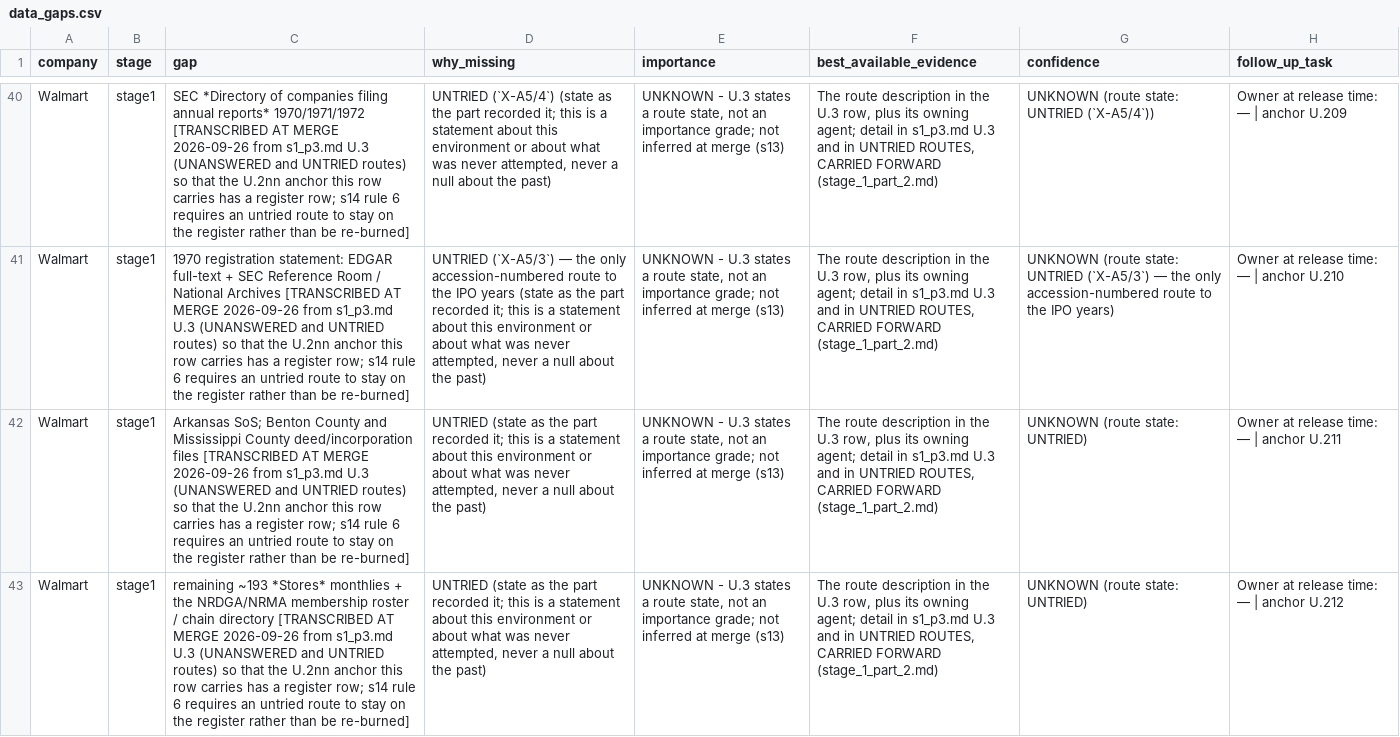
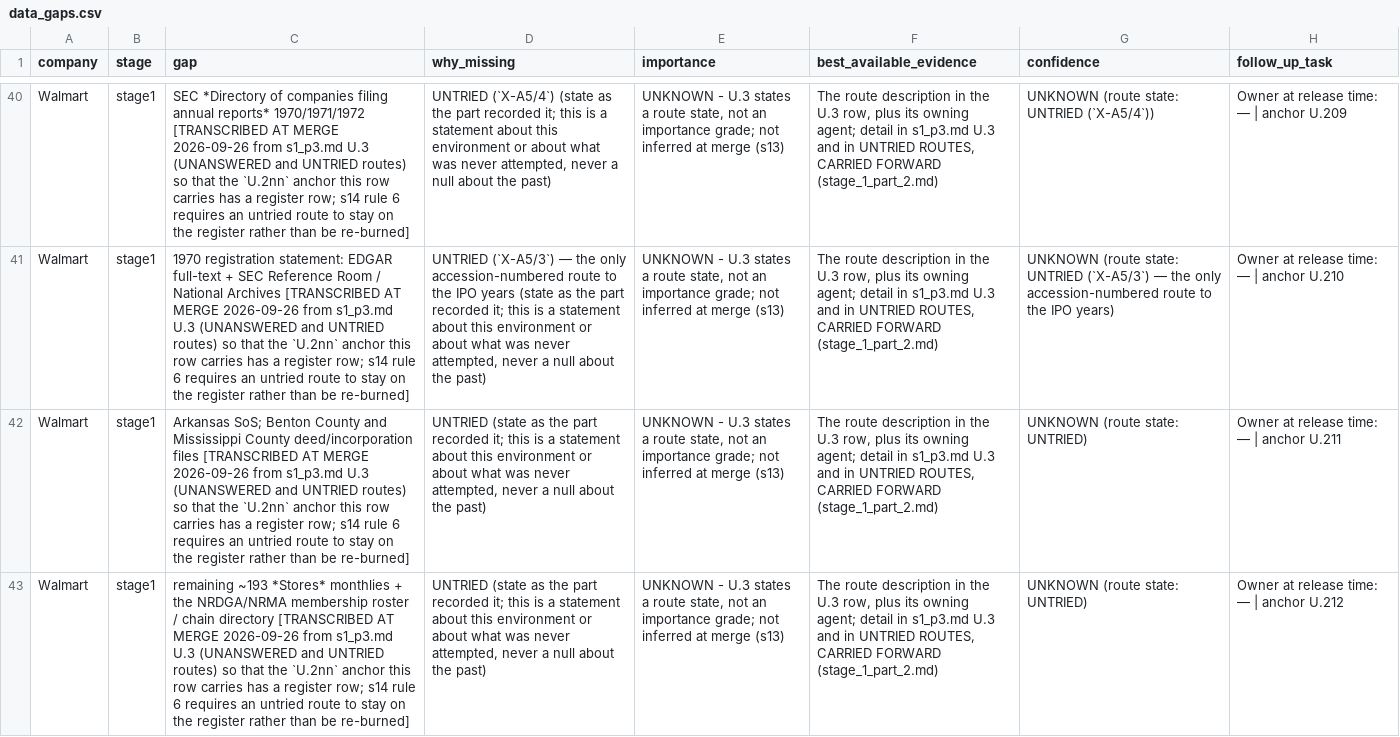
Before and after one commit to RudraNarayanP/founder-s-play-book, a CSV file: founders_playbook/01_companies/company_002_walmart/data_gaps.csv, drawn as a sheet; only a part is shown, gaps mark what is left out; the diff covers the shown part only; the diff names each change by its address in the sheet, - before the commit and + after, or states it on an @@ line.

```diff
--- a/founders_playbook/01_companies/company_002_walmart/data_gaps.csv
+++ b/founders_playbook/01_companies/company_002_walmart/data_gaps.csv
-C40 (gap): …that the U.2nn anchor this…
+C40 (gap): …that the `U.2nn` anchor this…
-C41 (gap): …that the U.2nn anchor this…
+C41 (gap): …that the `U.2nn` anchor this…
-C42 (gap): …that the U.2nn anchor this…
+C42 (gap): …that the `U.2nn` anchor this…
-C43 (gap): …that the U.2nn anchor this…
+C43 (gap): …that the `U.2nn` anchor this…
```
Also changed, not shown: 42 edited cells elsewhere in this file, founders_playbook/01_companies/company_002_walmart/conflicts.csv, 7 other files.
